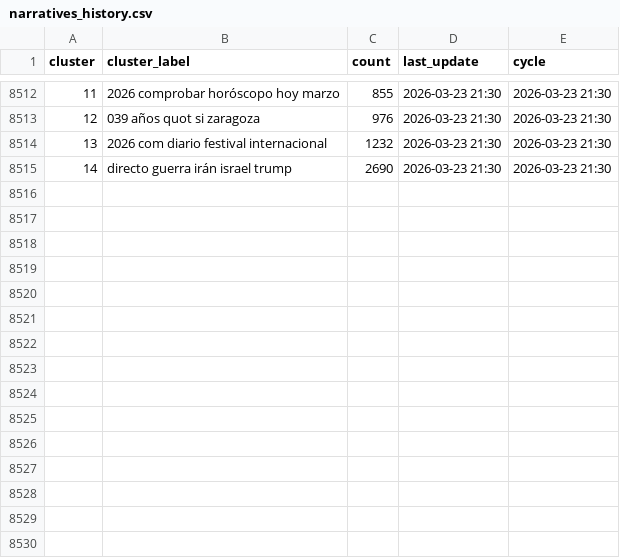
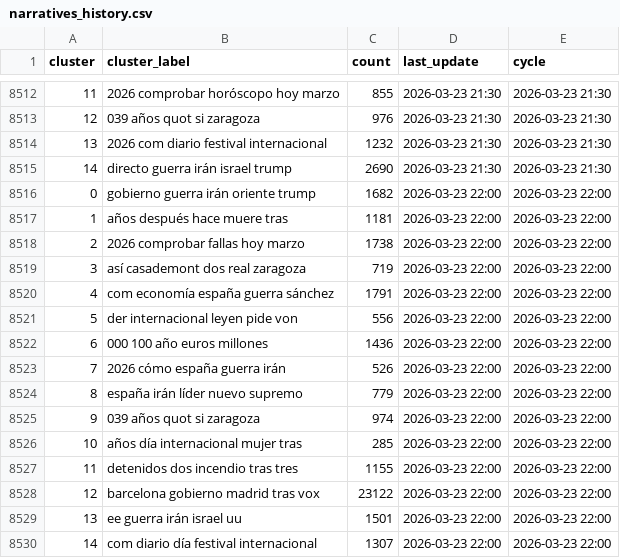
Before and after one commit to mcasrom/narrative-radar, a CSV file: data/processed/narratives_history.csv, drawn as a sheet; only a part is shown, gaps mark what is left out.

```diff
--- a/data/processed/narratives_history.csv
+++ b/data/processed/narratives_history.csv
@@ -8515 +8515,16 @@ cluster,cluster_label,count,last_update,cycle
 14,directo guerra irán israel trump,2690,2026-03-23 21:30,2026-03-23 21:30
+0,gobierno guerra irán oriente trump,1682,2026-03-23 22:00,2026-03-23 22:00
+1,años después hace muere tras,1181,2026-03-23 22:00,2026-03-23 22:00
+2,2026 comprobar fallas hoy marzo,1738,2026-03-23 22:00,2026-03-23 22:00
+3,así casademont dos real zaragoza,719,2026-03-23 22:00,2026-03-23 22:00
+4,com economía españa guerra sánchez,1791,2026-03-23 22:00,2026-03-23 22:00
+5,der internacional leyen pide von,556,2026-03-23 22:00,2026-03-23 22:00
+6,000 100 año euros millones,1436,2026-03-23 22:00,2026-03-23 22:00
+7,2026 cómo españa guerra irán,526,2026-03-23 22:00,2026-03-23 22:00
+8,españa irán líder nuevo supremo,779,2026-03-23 22:00,2026-03-23 22:00
+9,039 años quot si zaragoza,974,2026-03-23 22:00,2026-03-23 22:00
+10,años día internacional mujer tras,285,2026-03-23 22:00,2026-03-23 22:00
+11,detenidos dos incendio tras tres,1155,2026-03-23 22:00,2026-03-23 22:00
+12,barcelona gobierno madrid tras vox,23122,2026-03-23 22:00,2026-03-23 22:00
+13,ee guerra irán israel uu,1501,2026-03-23 22:00,2026-03-23 22:00
+14,com diario día festival internacional,1307,2026-03-23 22:00,2026-03-23 22:00
```
Also changed, not shown: data/processed/emotions_history.csv, data/processed/ideology_history.csv, 38 other files.
